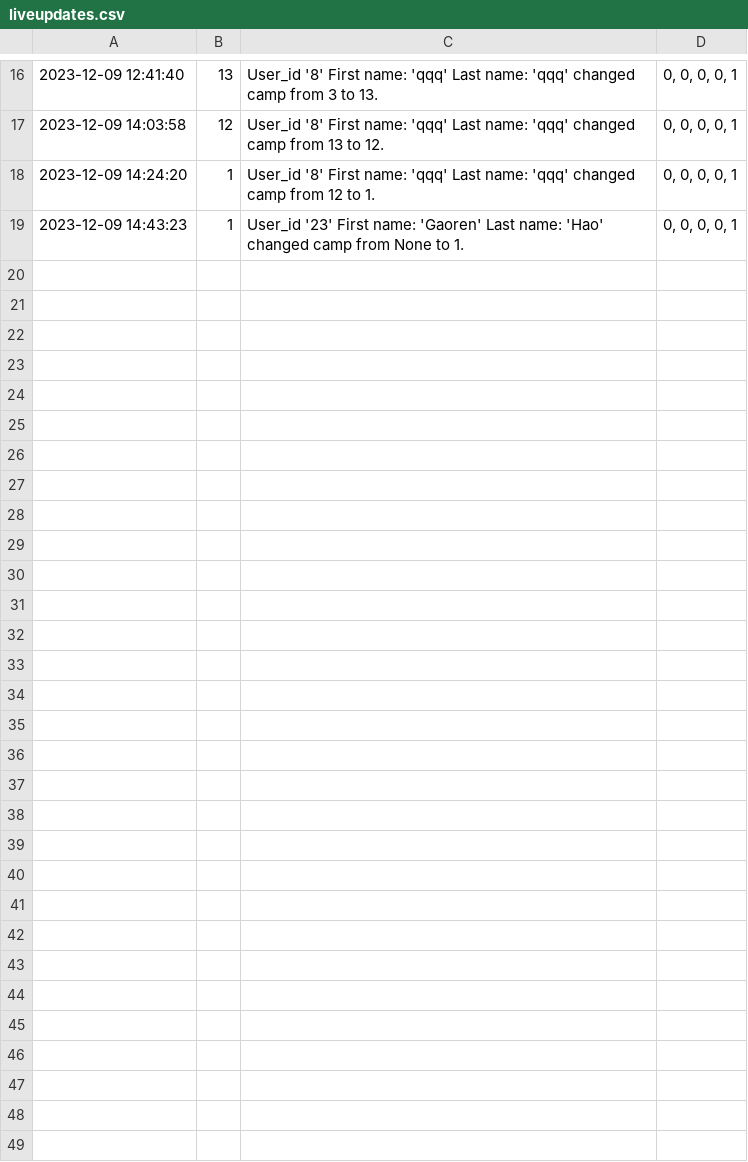
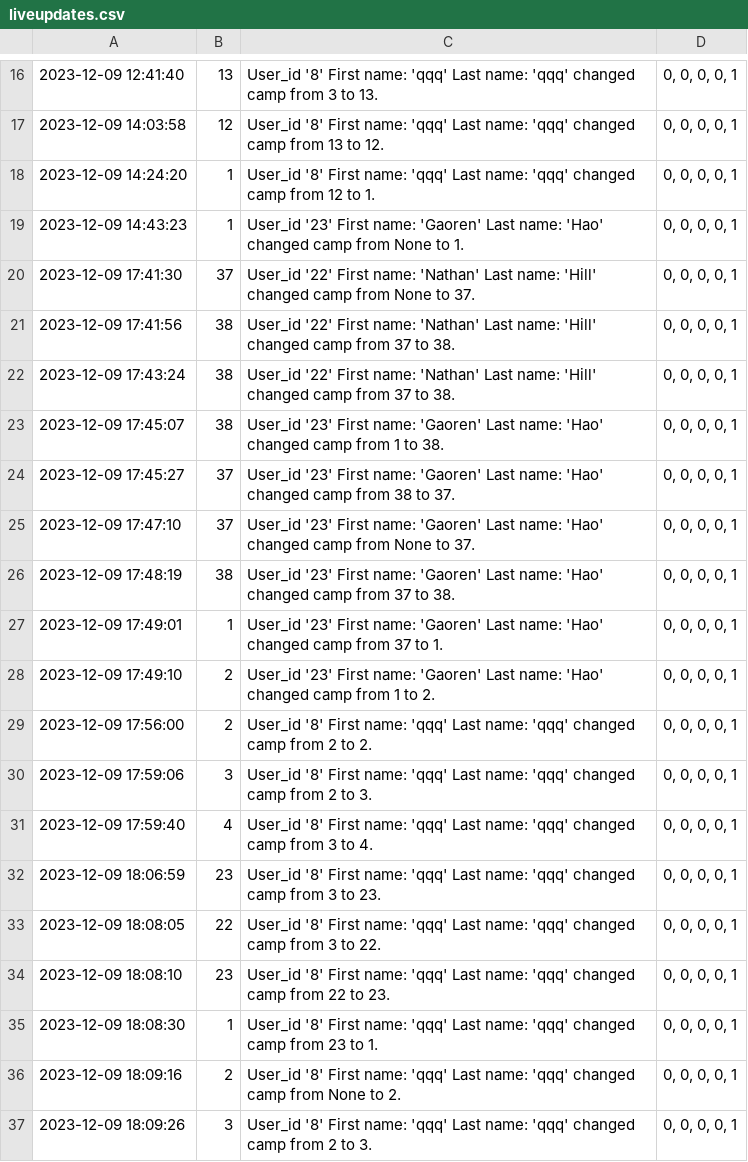
Before and after one commit to Alimauroraa/intro_programming_cw, a CSV file: project into prog/liveupdates.csv, drawn as a sheet; only a part is shown, gaps mark what is left out.

```diff
--- a/project into prog/liveupdates.csv
+++ b/project into prog/liveupdates.csv
@@ -19 +19,19 @@
 2023-12-09 14:43:23,1,User_id '23' First name: 'Gaoren' Last name: 'Hao' changed camp from None to 1.,"0, 0, 0, 0, 1"
+2023-12-09 17:41:30,37,User_id '22' First name: 'Nathan' Last name: 'Hill' changed camp from None to 37.,"0, 0, 0, 0, 1"
+2023-12-09 17:41:56,38,User_id '22' First name: 'Nathan' Last name: 'Hill' changed camp from 37 to 38.,"0, 0, 0, 0, 1"
+2023-12-09 17:43:24,38,User_id '22' First name: 'Nathan' Last name: 'Hill' changed camp from 37 to 38.,"0, 0, 0, 0, 1"
+2023-12-09 17:45:07,38,User_id '23' First name: 'Gaoren' Last name: 'Hao' changed camp from 1 to 38.,"0, 0, 0, 0, 1"
+2023-12-09 17:45:27,37,User_id '23' First name: 'Gaoren' Last name: 'Hao' changed camp from 38 to 37.,"0, 0, 0, 0, 1"
+2023-12-09 17:47:10,37,User_id '23' First name: 'Gaoren' Last name: 'Hao' changed camp from None to 37.,"0, 0, 0, 0, 1"
+2023-12-09 17:48:19,38,User_id '23' First name: 'Gaoren' Last name: 'Hao' changed camp from 37 to 38.,"0, 0, 0, 0, 1"
+2023-12-09 17:49:01,1,User_id '23' First name: 'Gaoren' Last name: 'Hao' changed camp from 37 to 1.,"0, 0, 0, 0, 1"
+2023-12-09 17:49:10,2,User_id '23' First name: 'Gaoren' Last name: 'Hao' changed camp from 1 to 2.,"0, 0, 0, 0, 1"
+2023-12-09 17:56:00,2,User_id '8' First name: 'qqq' Last name: 'qqq' changed camp from 2 to 2.,"0, 0, 0, 0, 1"
+2023-12-09 17:59:06,3,User_id '8' First name: 'qqq' Last name: 'qqq' changed camp from 2 to 3.,"0, 0, 0, 0, 1"
+2023-12-09 17:59:40,4,User_id '8' First name: 'qqq' Last name: 'qqq' changed camp from 3 to 4.,"0, 0, 0, 0, 1"
+2023-12-09 18:06:59,23,User_id '8' First name: 'qqq' Last name: 'qqq' changed camp from 3 to 23.,"0, 0, 0, 0, 1"
+2023-12-09 18:08:05,22,User_id '8' First name: 'qqq' Last name: 'qqq' changed camp from 3 to 22.,"0, 0, 0, 0, 1"
+2023-12-09 18:08:10,23,User_id '8' First name: 'qqq' Last name: 'qqq' changed camp from 22 to 23.,"0, 0, 0, 0, 1"
+2023-12-09 18:08:30,1,User_id '8' First name: 'qqq' Last name: 'qqq' changed camp from 23 to 1.,"0, 0, 0, 0, 1"
+2023-12-09 18:09:16,2,User_id '8' First name: 'qqq' Last name: 'qqq' changed camp from None to 2.,"0, 0, 0, 0, 1"
+2023-12-09 18:09:26,3,User_id '8' First name: 'qqq' Last name: 'qqq' changed camp from 2 to 3.,"0, 0, 0, 0, 1"
```
Also changed, not shown: project into prog/camps.csv, project into prog/volunteers_file.csv, 2 other files.
